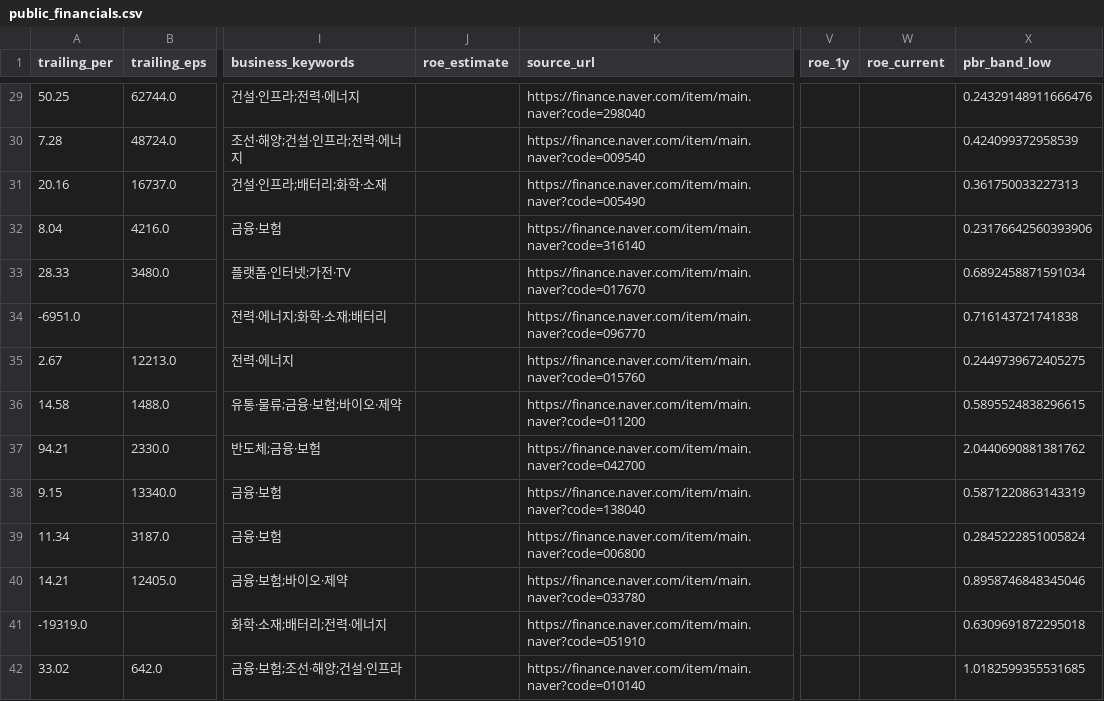
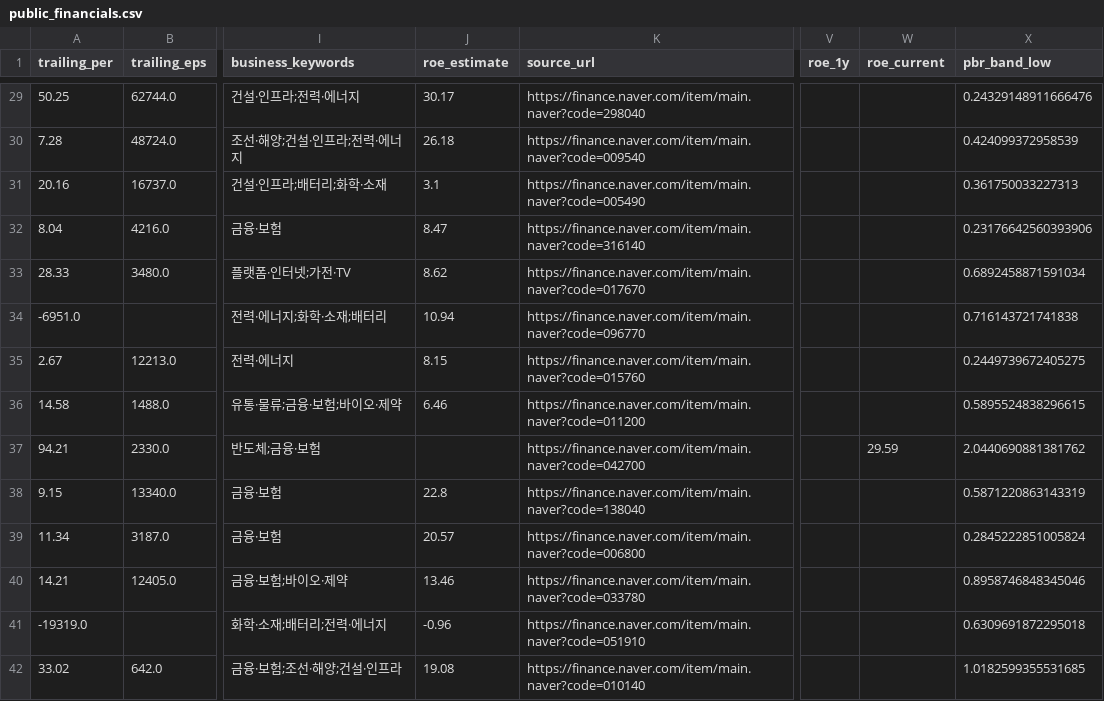
Before and after one commit to sebbang2/kospi200-research-desk, a CSV file: public_financials.csv, drawn as a sheet; only a part is shown, gaps mark what is left out; the diff covers the shown part only; the diff names each change by its address in the sheet, - before the commit and + after, or states it on an @@ line.

```diff
--- a/public_financials.csv
+++ b/public_financials.csv
-J29 (roe_estimate): (empty)
+J29 (roe_estimate): 30.17
-J30 (roe_estimate): (empty)
+J30 (roe_estimate): 26.18
-J31 (roe_estimate): (empty)
+J31 (roe_estimate): 3.1
-J32 (roe_estimate): (empty)
+J32 (roe_estimate): 8.47
-J33 (roe_estimate): (empty)
+J33 (roe_estimate): 8.62
-J34 (roe_estimate): (empty)
+J34 (roe_estimate): 10.94
-J35 (roe_estimate): (empty)
+J35 (roe_estimate): 8.15
-J36 (roe_estimate): (empty)
+J36 (roe_estimate): 6.46
-W37 (roe_current): (empty)
+W37 (roe_current): 29.59
-J38 (roe_estimate): (empty)
+J38 (roe_estimate): 22.8
-J39 (roe_estimate): (empty)
+J39 (roe_estimate): 20.57
-J40 (roe_estimate): (empty)
+J40 (roe_estimate): 13.46
-J41 (roe_estimate): (empty)
+J41 (roe_estimate): -0.96
-J42 (roe_estimate): (empty)
+J42 (roe_estimate): 19.08
```
Also changed, not shown: 178 edited cells elsewhere in this file, 1 other file.
